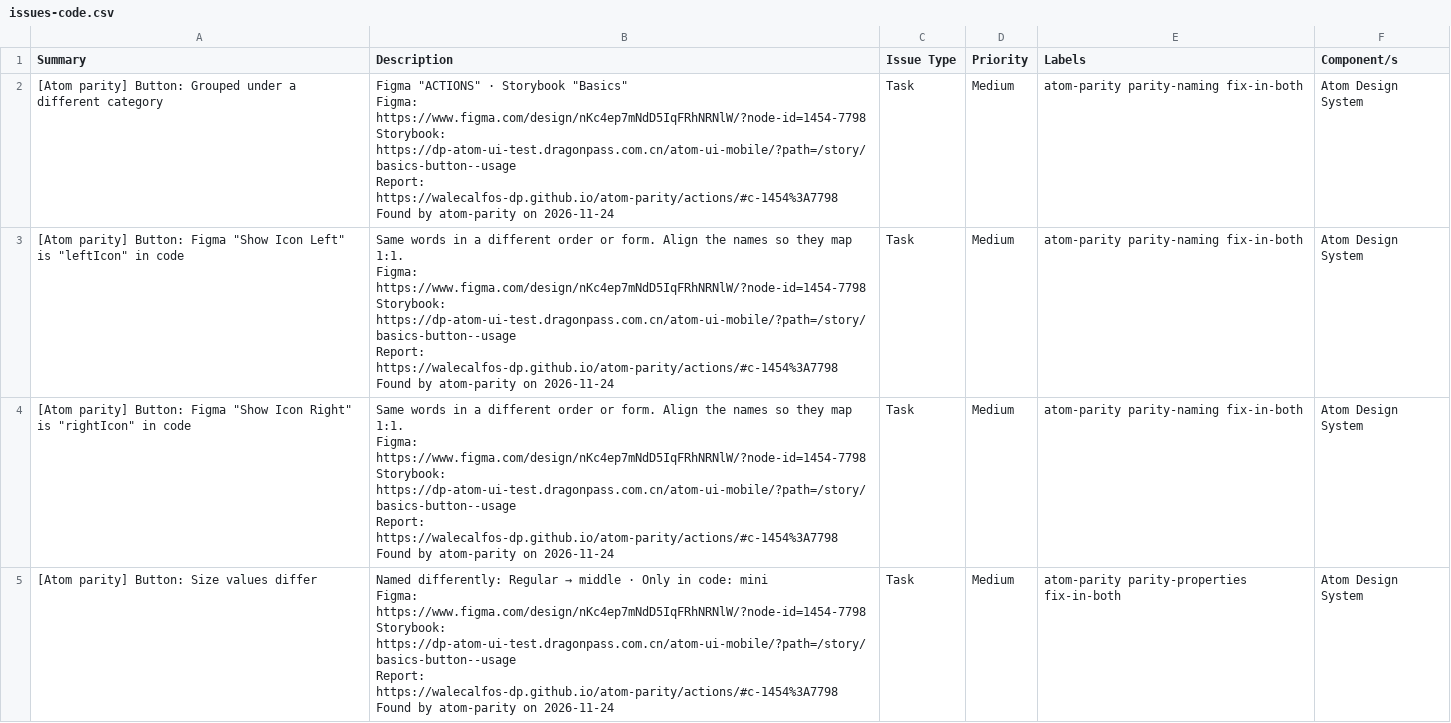
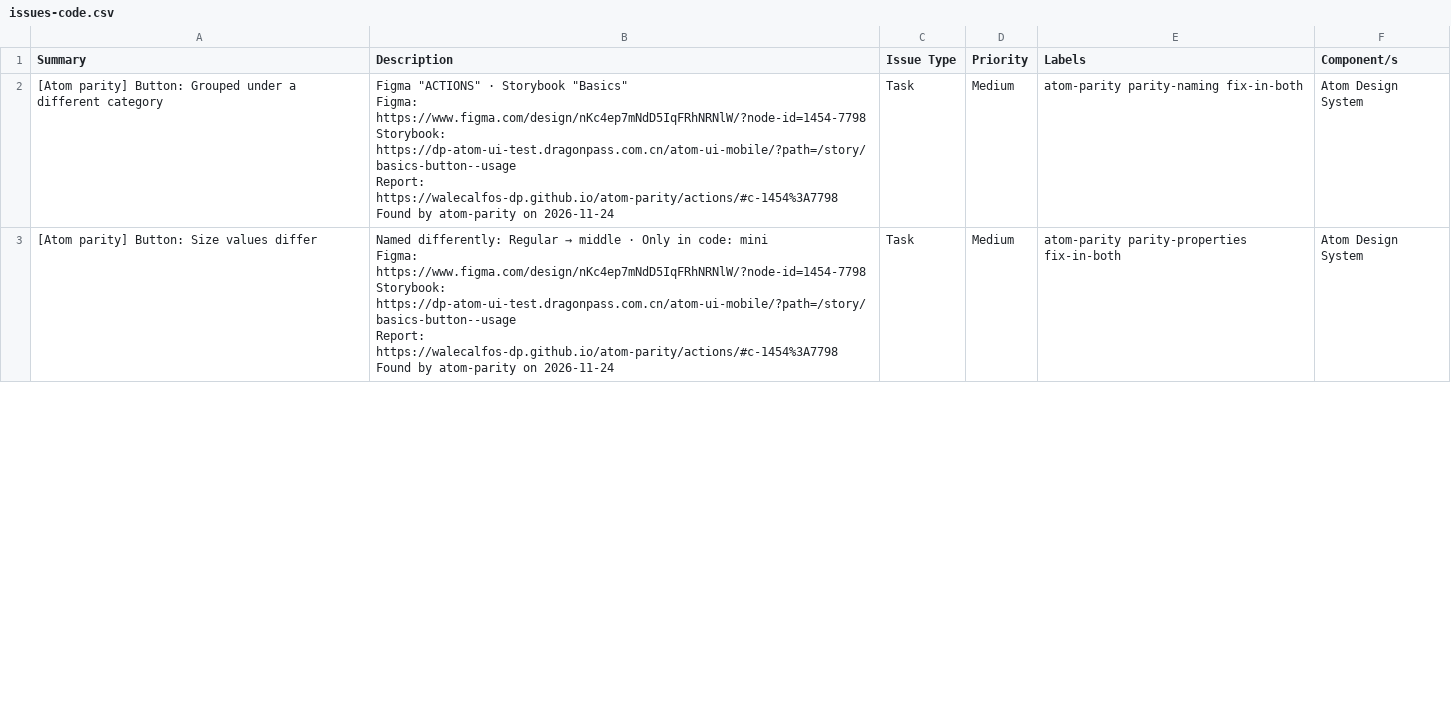
Before and after one commit to WaleCalfos-dp/atom-parity, a CSV file: actions/issues-code.csv, drawn as a sheet; only a part is shown; ↵ is a line break in a cell; the diff covers the shown part only; the diff names each change by its address in the sheet, - before the commit and + after, or states it on an @@ line.

```diff
--- a/actions/issues-code.csv
+++ b/actions/issues-code.csv
-row 3: [Atom parity] Button: Figma "Show Icon Left" is "leftIcon" in code | Same words in a different order or form. Align the names so they map 1:1. ↵ Figma: https://www.figma.com/design/nKc4ep7mNdD5IqFRhNRNlW/?node-id=1454-7798 ↵ Storybook: https://dp-atom-ui-test.dragonpass.com.cn/atom-ui-mobile/?path=/story/basics-button--usage ↵ Report: https://walecalfos-dp.github.io/atom-parity/actions/#c-1454%3A7798 ↵ Found by atom-parity on 2026-11-24 | Task | Medium | atom-parity parity-naming fix-in-both | Atom Design System
-row 4: [Atom parity] Button: Figma "Show Icon Right" is "rightIcon" in code | Same words in a different order or form. Align the names so they map 1:1. ↵ Figma: https://www.figma.com/design/nKc4ep7mNdD5IqFRhNRNlW/?node-id=1454-7798 ↵ Storybook: https://dp-atom-ui-test.dragonpass.com.cn/atom-ui-mobile/?path=/story/basics-button--usage ↵ Report: https://walecalfos-dp.github.io/atom-parity/actions/#c-1454%3A7798 ↵ Found by atom-parity on 2026-11-24 | Task | Medium | atom-parity parity-naming fix-in-both | Atom Design System
```
Also changed, not shown: 1 edited cell elsewhere in this file, actions/issues-figma.csv, actions/issues.csv, 6 other files.
